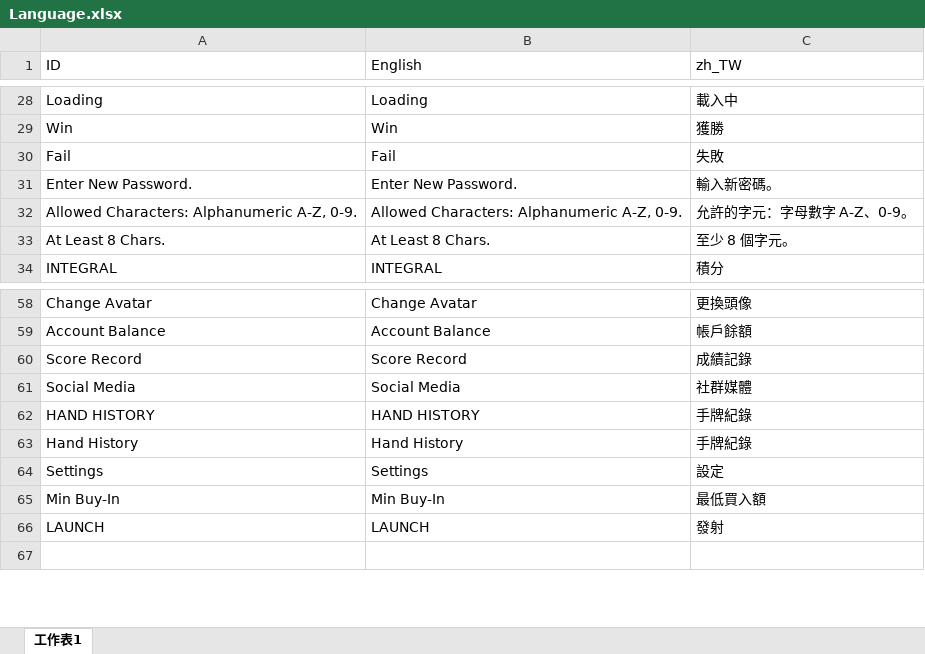
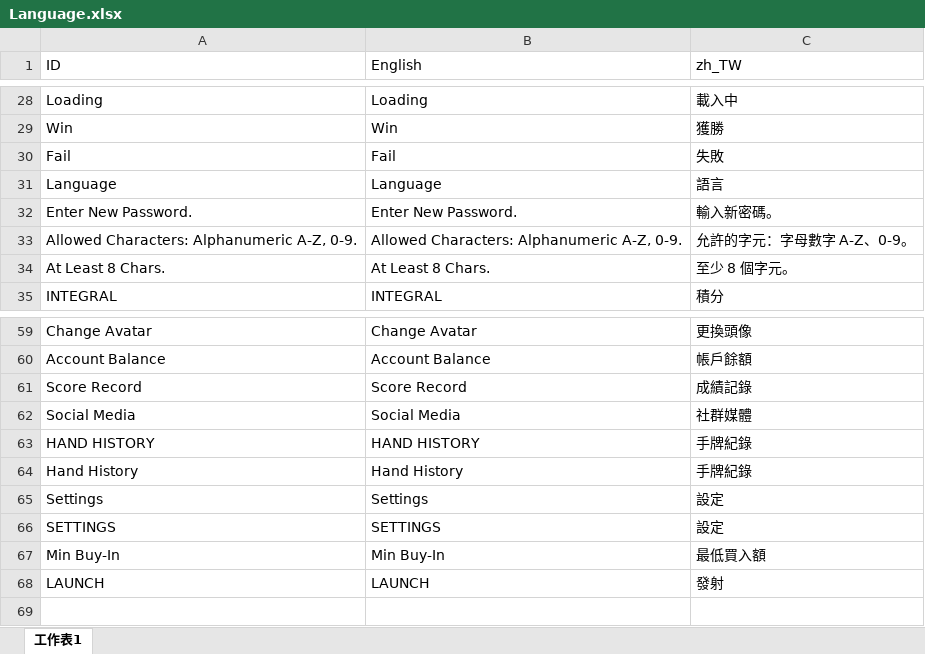
Before and after one commit to wu11158001/Kooco_TexasHoldem, an Excel workbook: Kooco_TexasHoldem/Assets/Resources/Language/Language.xlsx, sheet 工作表1, drawn as a sheet; only a part is shown, gaps mark what is left out; values as stored, in another font and other column widths than the file's, no borders; charts and pictures not drawn; the diff names each change by its address in the sheet, - before the commit and + after, or states it on an @@ line.

```diff
--- a/Kooco_TexasHoldem/Assets/Resources/Language/Language.xlsx (sheet 工作表1)
+++ b/Kooco_TexasHoldem/Assets/Resources/Language/Language.xlsx (sheet 工作表1)
+row 31: Language | Language | 語言
+row 66: SETTINGS | SETTINGS | 設定
```
Also changed, not shown: 12 other files.
